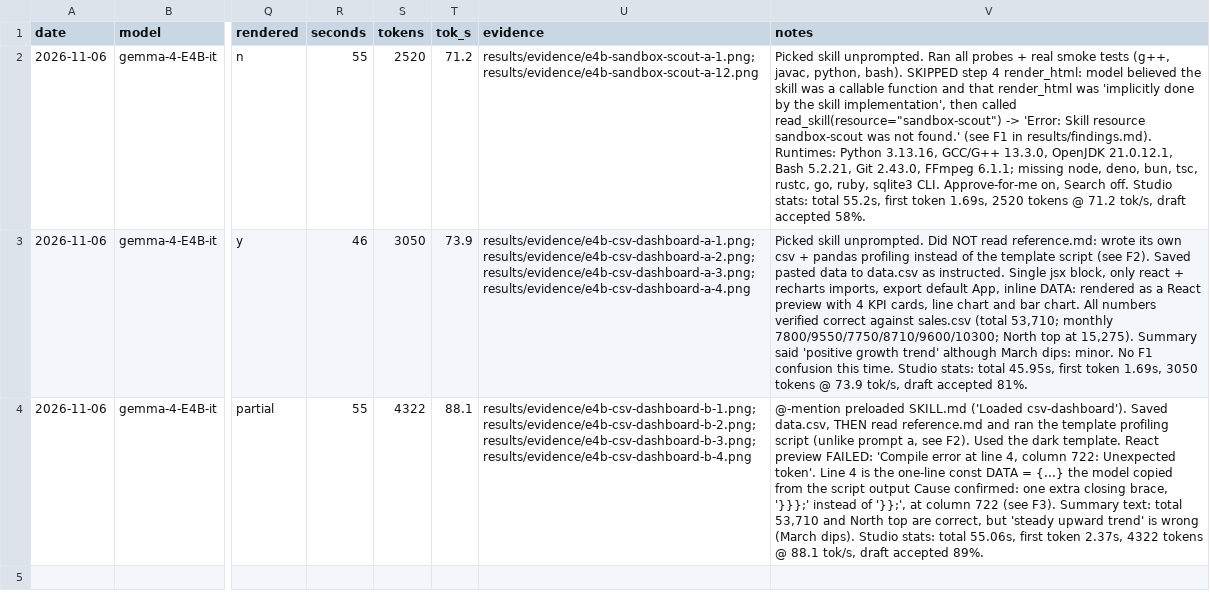
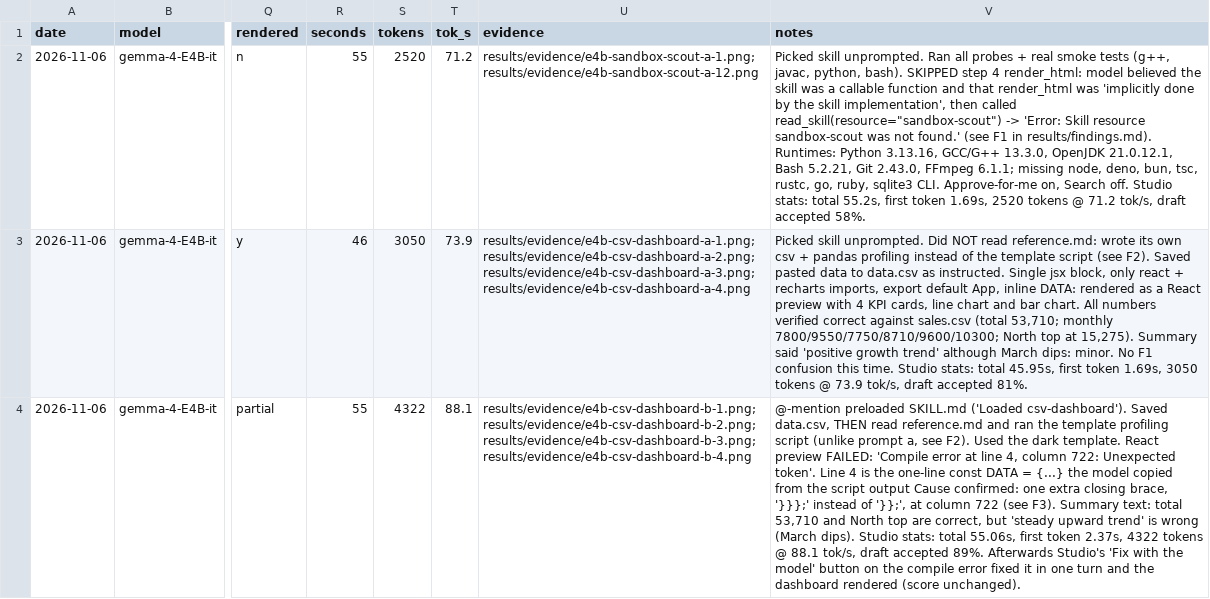
Before and after one commit to keyiyu0331/unsloth-skills, a CSV file: results/results.csv, drawn as a sheet; only a part is shown, gaps mark what is left out; the diff names each change by its address in the sheet, - before the commit and + after, or states it on an @@ line.

```diff
--- a/results/results.csv
+++ b/results/results.csv
-V4 (notes): …accepted 89%.
+V4 (notes): …accepted 89%. Afterwards Studio's 'Fix with the model' button on the compile error fixed it in one turn and the dashboard rendered (score unchanged).
```
Also changed, not shown: 1 other file.
